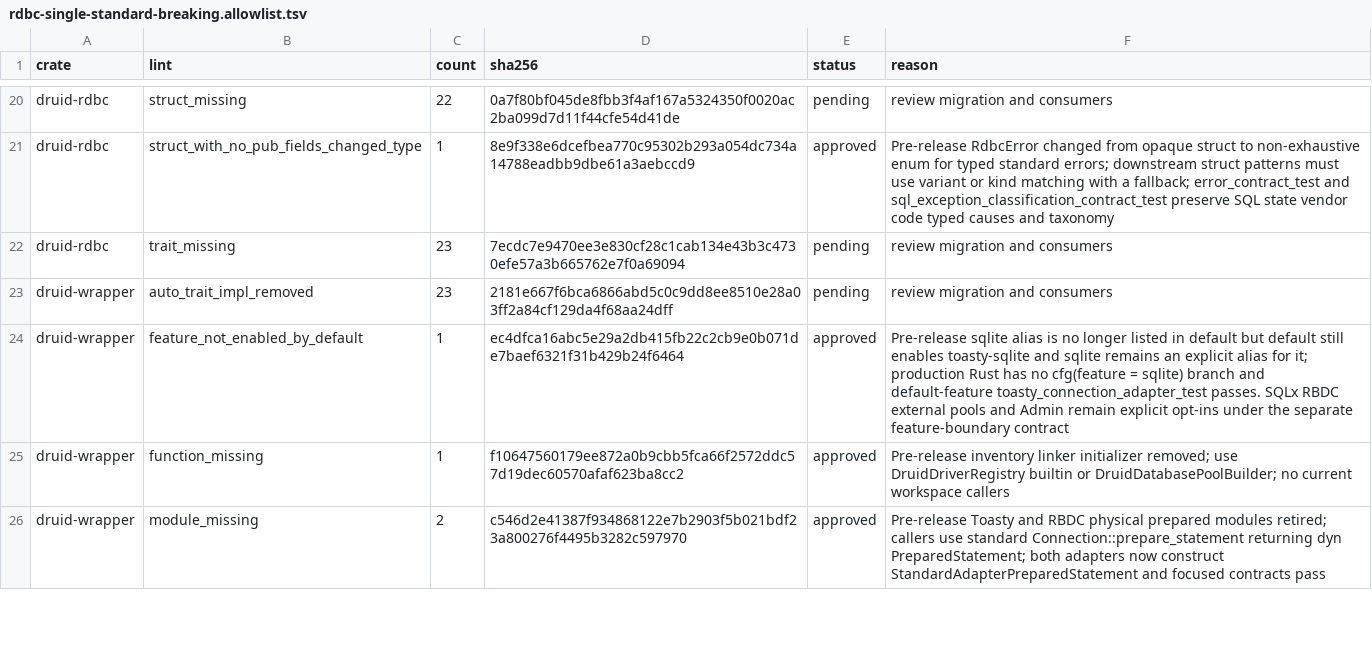
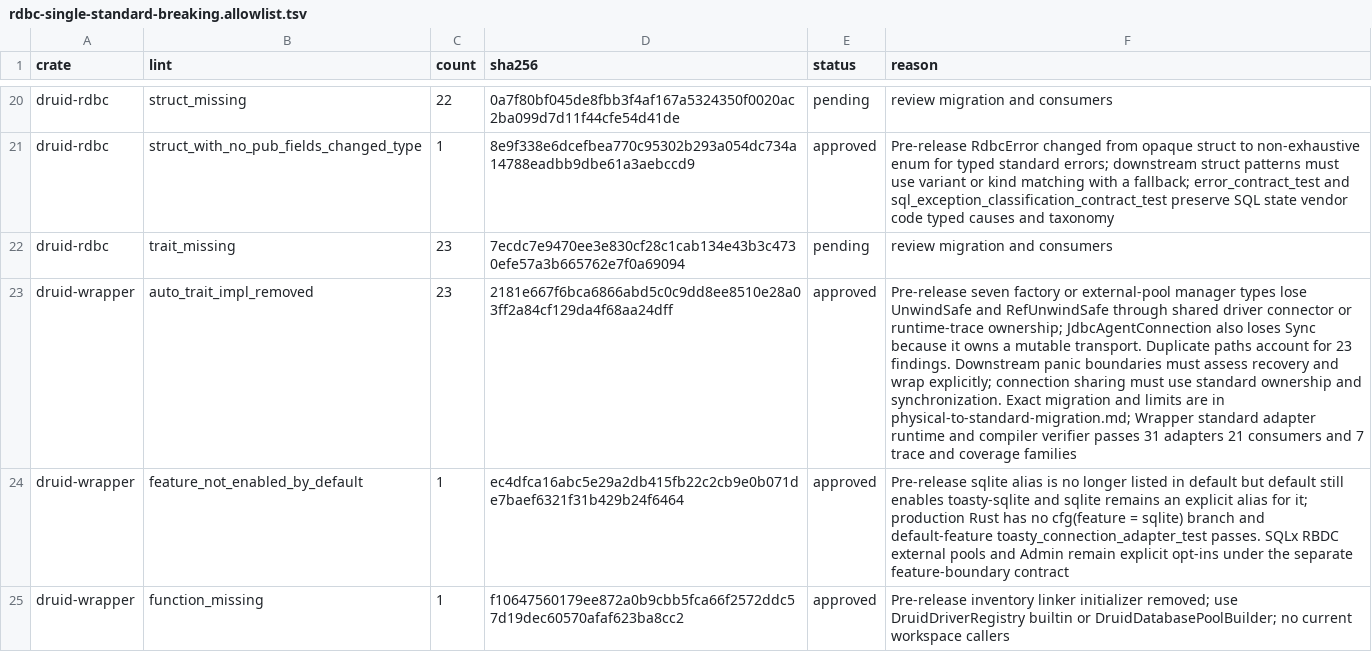
Before and after one commit to easy-4-rust/druid-rust, a TSV file: api/rdbc-single-standard-breaking.allowlist.tsv, drawn as a sheet; only a part is shown, gaps mark what is left out; the shorter side is filled out with more unchanged rows; the diff names each change by its address in the sheet, - before the commit and + after, or states it on an @@ line.

Commit message:
docs(api): review wrapper auto trait migration

```diff
--- a/api/rdbc-single-standard-breaking.allowlist.tsv
+++ b/api/rdbc-single-standard-breaking.allowlist.tsv
-E23 (status): pending
+E23 (status): approved
-F23 (reason): review migration and consumers
+F23 (reason): Pre-release seven factory or external-pool manager types lose UnwindSafe and RefUnwindSafe through shared driver connector or runtime-trace ownership; JdbcAgentConnection also loses Sync because it owns a mutable transport. Duplicate paths account for 23 findings. Downstream panic boundaries must assess recovery and wrap explicitly; connection sharing must use standard ownership and synchronization. Exact migration and limits are in physical-to-standard-migration.md; Wrapper standard adapter runtime and compiler verifier passes 31 adapters 21 consumers and 7 trace and coverage families
```
Also changed, not shown: 1 other file.
